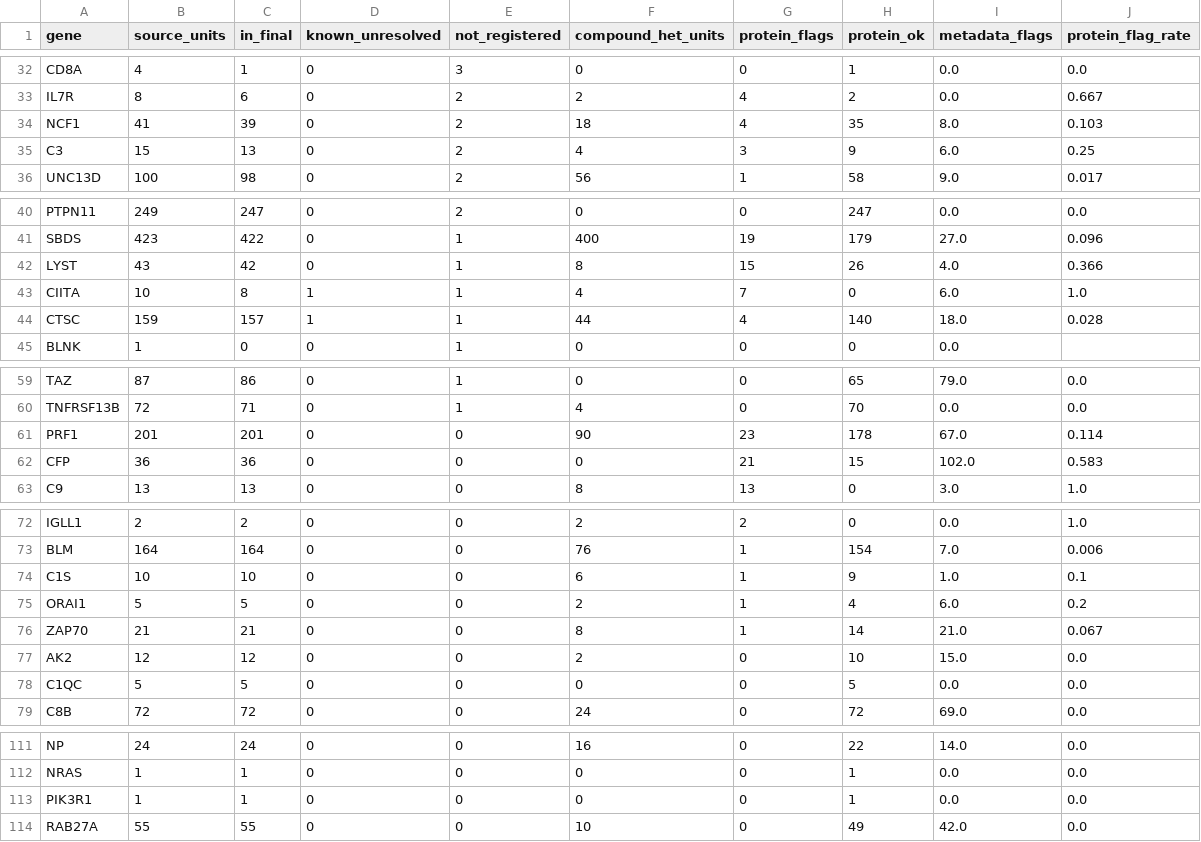
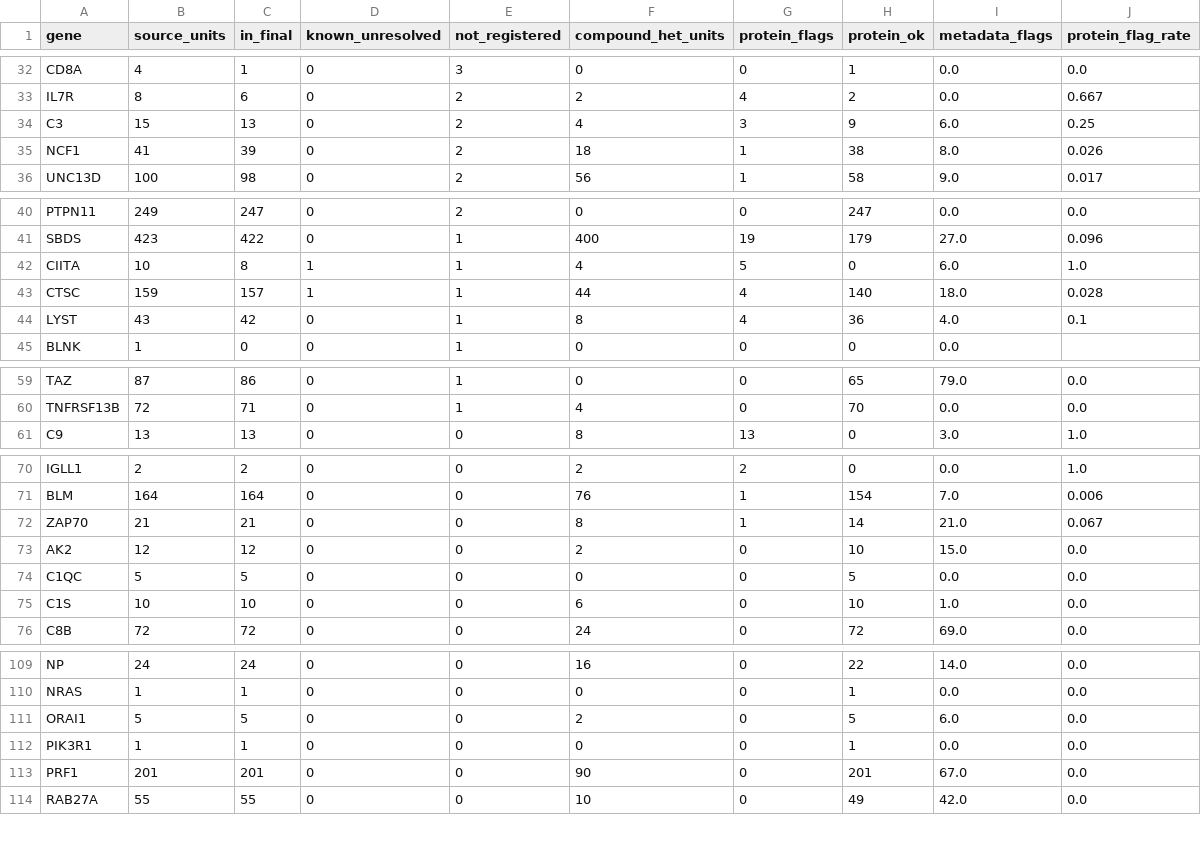
Before and after one commit to knn1996/Migrating-BMC-IDBases-to-LOVD, a TSV file: 04_Mutation_Processing/Output/Step10_Audit/audit_by_gene.tsv, drawn as a sheet; only a part is shown, gaps mark what is left out; the diff covers the shown part only.

```diff
--- a/04_Mutation_Processing/Output/Step10_Audit/audit_by_gene.tsv
+++ b/04_Mutation_Processing/Output/Step10_Audit/audit_by_gene.tsv
@@ -33,4 +33,4 @@ CD8A	4	1	0	3	0	0	1	0.0	0.0
 IL7R	8	6	0	2	2	4	2	0.0	0.667
-NCF1	41	39	0	2	18	4	35	8.0	0.103
 C3	15	13	0	2	4	3	9	6.0	0.25
+NCF1	41	39	0	2	18	1	38	8.0	0.026
 UNC13D	100	98	0	2	56	1	58	9.0	0.017
@@ -41,5 +41,5 @@ PTPN11	249	247	0	2	0	0	247	0.0	0.0
 SBDS	423	422	0	1	400	19	179	27.0	0.096
-LYST	43	42	0	1	8	15	26	4.0	0.366
-CIITA	10	8	1	1	4	7	0	6.0	1.0
+CIITA	10	8	1	1	4	5	0	6.0	1.0
 CTSC	159	157	1	1	44	4	140	18.0	0.028
+LYST	43	42	0	1	8	4	36	4.0	0.1
 BLNK	1	0	0	1	0	0	0	0.0	
@@ -60,4 +60,2 @@ TAZ	87	86	0	1	0	0	65	79.0	0.0
 TNFRSF13B	72	71	0	1	4	0	70	0.0	0.0
-PRF1	201	201	0	0	90	23	178	67.0	0.114
-CFP	36	36	0	0	0	21	15	102.0	0.583
 C9	13	13	0	0	8	13	0	3.0	1.0
@@ -73,4 +71,2 @@ IGLL1	2	2	0	0	2	2	0	0.0	1.0
 BLM	164	164	0	0	76	1	154	7.0	0.006
-C1S	10	10	0	0	6	1	9	1.0	0.1
-ORAI1	5	5	0	0	2	1	4	6.0	0.2
 ZAP70	21	21	0	0	8	1	14	21.0	0.067
@@ -78,2 +74,3 @@ AK2	12	12	0	0	2	0	10	15.0	0.0
 C1QC	5	5	0	0	0	0	5	0.0	0.0
+C1S	10	10	0	0	6	0	10	1.0	0.0
 C8B	72	72	0	0	24	0	72	69.0	0.0
@@ -112,3 +110,5 @@ NP	24	24	0	0	16	0	22	14.0	0.0
 NRAS	1	1	0	0	0	0	1	0.0	0.0
+ORAI1	5	5	0	0	2	0	5	6.0	0.0
 PIK3R1	1	1	0	0	0	0	1	0.0	0.0
+PRF1	201	201	0	0	90	0	201	67.0	0.0
 RAB27A	55	55	0	0	10	0	49	42.0	0.0
```
Also changed, not shown: 1 added row and 14 edited cells elsewhere in this file, 04_Mutation_Processing/Output/Step10_Audit/audit_summary.tsv, 04_Mutation_Processing/Output/Step8_Rescue/dedup_rescued_log.tsv, 21 other files.
